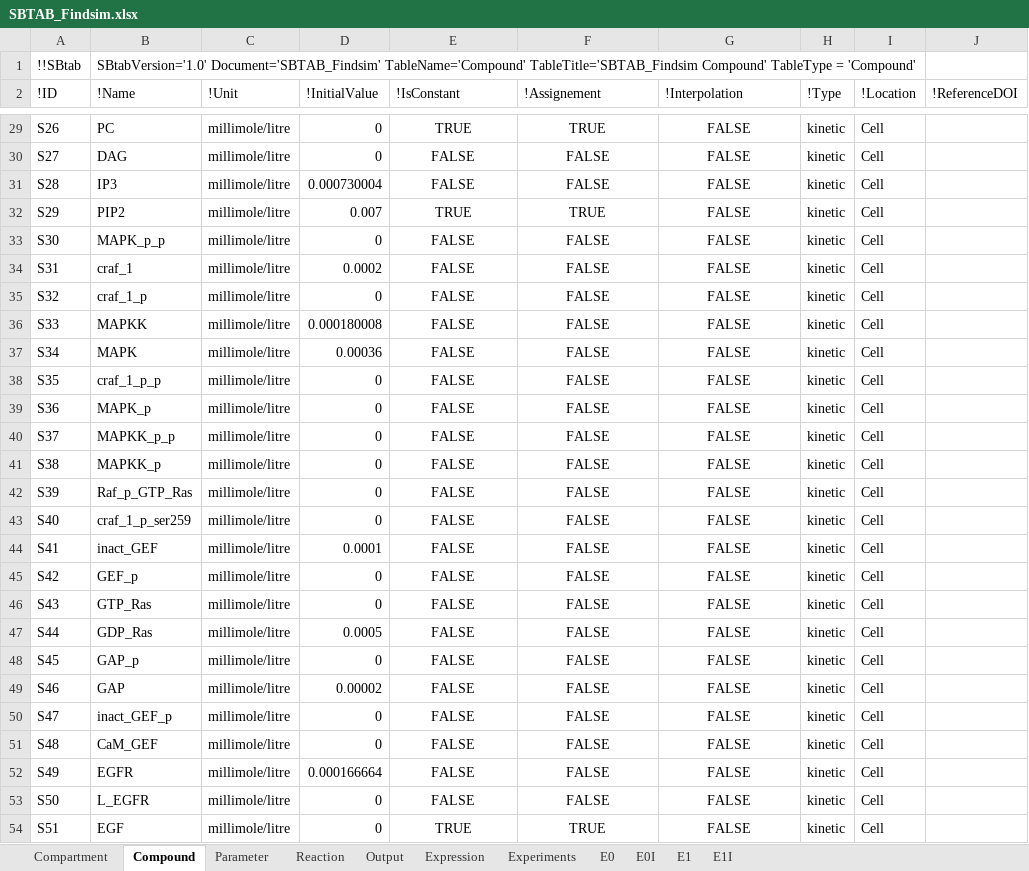
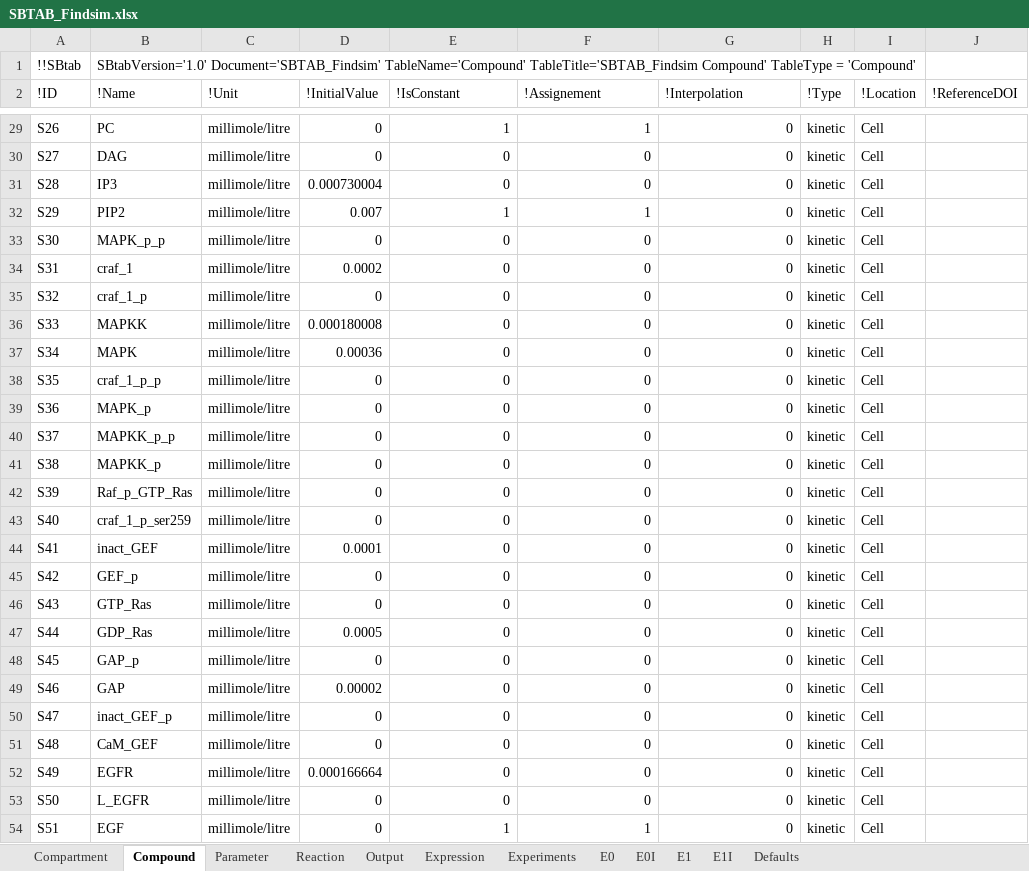
Before and after one commit to jpgsantos/Subcellular_workflow, an Excel workbook: Matlab/Model/Model_Findsim/SBTAB_Findsim.xlsx, sheet Compound, drawn as a sheet; only a part is shown, gaps mark what is left out; values as stored, in another font and other column widths than the file's, no borders; the diff covers the shown part only; the diff names each change by its address in the sheet, - before the commit and + after, or states it on an @@ line.

Commit message:
added default units to sbtab files and changed the volume unit of the «Cell» compartment to be in liters

```diff
--- a/Matlab/Model/Model_Findsim/SBTAB_Findsim.xlsx (sheet Compound)
+++ b/Matlab/Model/Model_Findsim/SBTAB_Findsim.xlsx (sheet Compound)
+sheet tab: Defaults
-E29:G54 alignment: center
+E29:G54 alignment: right
-E29 (!IsConstant): TRUE
+E29 (!IsConstant): 1
-F29 (!Assignement): TRUE
+F29 (!Assignement): 1
-G29:G54 (!Interpolation): FALSE
+G29:G54 (!Interpolation): 0
-E30:E31 (!IsConstant): FALSE
+E30:E31 (!IsConstant): 0
-F30:F31 (!Assignement): FALSE
+F30:F31 (!Assignement): 0
-E32 (!IsConstant): TRUE
+E32 (!IsConstant): 1
-F32 (!Assignement): TRUE
+F32 (!Assignement): 1
-E33:E53 (!IsConstant): FALSE
+E33:E53 (!IsConstant): 0
-F33:F53 (!Assignement): FALSE
+F33:F53 (!Assignement): 0
-E54 (!IsConstant): TRUE
+E54 (!IsConstant): 1
-F54 (!Assignement): TRUE
+F54 (!Assignement): 1
```
Also changed, not shown: 228 edited cells and cell formats elsewhere in this sheet, sheet Reaction, sheet Experiments, sheet Compartment, 4 other files.
